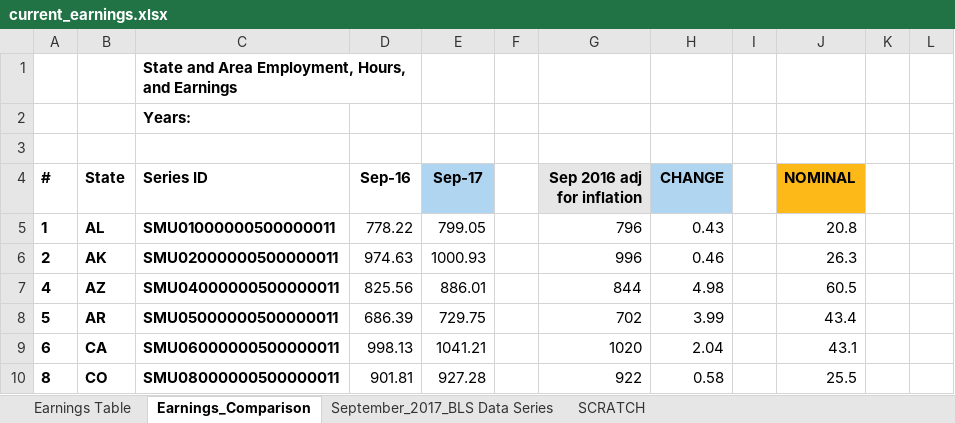
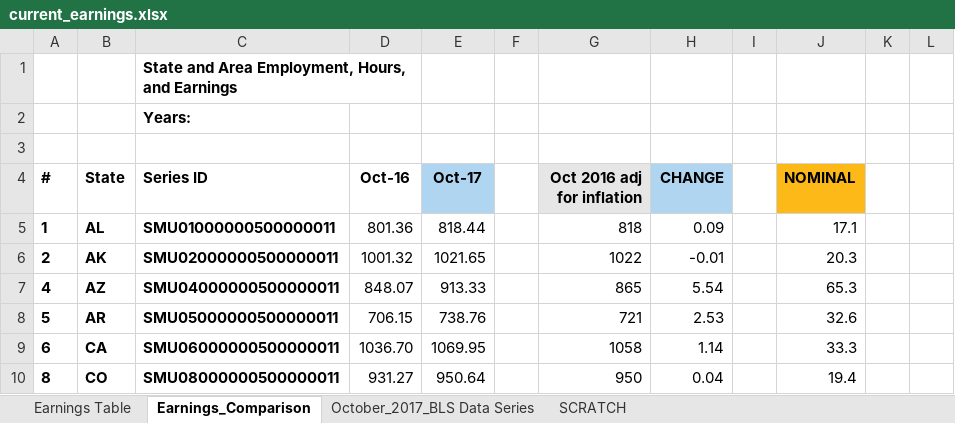
Before and after one commit to UrbanInstitute/state-economic-monitor, an Excel workbook: static/data/source/current_earnings.xlsx, sheet Earnings_Comparison, drawn as a sheet; only a part is shown; values as stored, in another font and other column widths than the file's, no borders; charts and pictures not drawn; the diff covers the shown part only; the diff names each change by its address in the sheet, - before the commit and + after, or states it on an @@ line.

Commit message:
employment and earnings update

```diff
--- a/static/data/source/current_earnings.xlsx (sheet Earnings_Comparison)
+++ b/static/data/source/current_earnings.xlsx (sheet Earnings_Comparison)
-sheet tab: September_2017_BLS Data Series
+sheet tab: October_2017_BLS Data Series
-D4: Sep-16
+D4: Oct-16
-E4: Sep-17
+E4: Oct-17
-G4: Sep 2016 adj for inflation
+G4: Oct 2016 adj for inflation
-D5 (Oct-16): 778.22
+D5 (Oct-16): 801.36
-E5 (Oct-17): 799.05
+E5 (Oct-17): 818.44
-G5 (Oct 2016 adj for inflation): 796
+G5 (Oct 2016 adj for inflation): 818
-H5 (CHANGE): 0.43
+H5 (CHANGE): 0.09
-J5 (NOMINAL): 20.8
+J5 (NOMINAL): 17.1
-D6 (Oct-16): 974.63
+D6 (Oct-16): 1001.32
-E6 (Oct-17): 1000.93
+E6 (Oct-17): 1021.65
-G6 (Oct 2016 adj for inflation): 996
+G6 (Oct 2016 adj for inflation): 1022
-H6 (CHANGE): 0.46
+H6 (CHANGE): -0.01
-J6 (NOMINAL): 26.3
+J6 (NOMINAL): 20.3
-D7 (Oct-16): 825.56
+D7 (Oct-16): 848.07
-E7 (Oct-17): 886.01
+E7 (Oct-17): 913.33
-G7 (Oct 2016 adj for inflation): 844
+G7 (Oct 2016 adj for inflation): 865
-H7 (CHANGE): 4.98
+H7 (CHANGE): 5.54
-J7 (NOMINAL): 60.5
+J7 (NOMINAL): 65.3
-D8 (Oct-16): 686.39
+D8 (Oct-16): 706.15
-E8 (Oct-17): 729.75
+E8 (Oct-17): 738.76
-G8 (Oct 2016 adj for inflation): 702
+G8 (Oct 2016 adj for inflation): 721
-H8 (CHANGE): 3.99
+H8 (CHANGE): 2.53
-J8 (NOMINAL): 43.4
+J8 (NOMINAL): 32.6
-D9 (Oct-16): 998.13
+D9 (Oct-16): 1036.70
-E9 (Oct-17): 1041.21
+E9 (Oct-17): 1069.95
-G9 (Oct 2016 adj for inflation): 1020
+G9 (Oct 2016 adj for inflation): 1058
-H9 (CHANGE): 2.04
+H9 (CHANGE): 1.14
-J9 (NOMINAL): 43.1
+J9 (NOMINAL): 33.3
-D10 (Oct-16): 901.81
+D10 (Oct-16): 931.27
-E10 (Oct-17): 927.28
+E10 (Oct-17): 950.64
-G10 (Oct 2016 adj for inflation): 922
+G10 (Oct 2016 adj for inflation): 950
-H10 (CHANGE): 0.58
+H10 (CHANGE): 0.04
-J10 (NOMINAL): 25.5
+J10 (NOMINAL): 19.4
```
Also changed, not shown: 2 added rows, 2 removed rows and 227 edited cells elsewhere in this sheet, sheet SCRATCH, sheet Earnings Table, data/historical/source/gov_employment_historical.xlsx, data/historical/source/total_employment_historical.xlsx, 41 other files.
